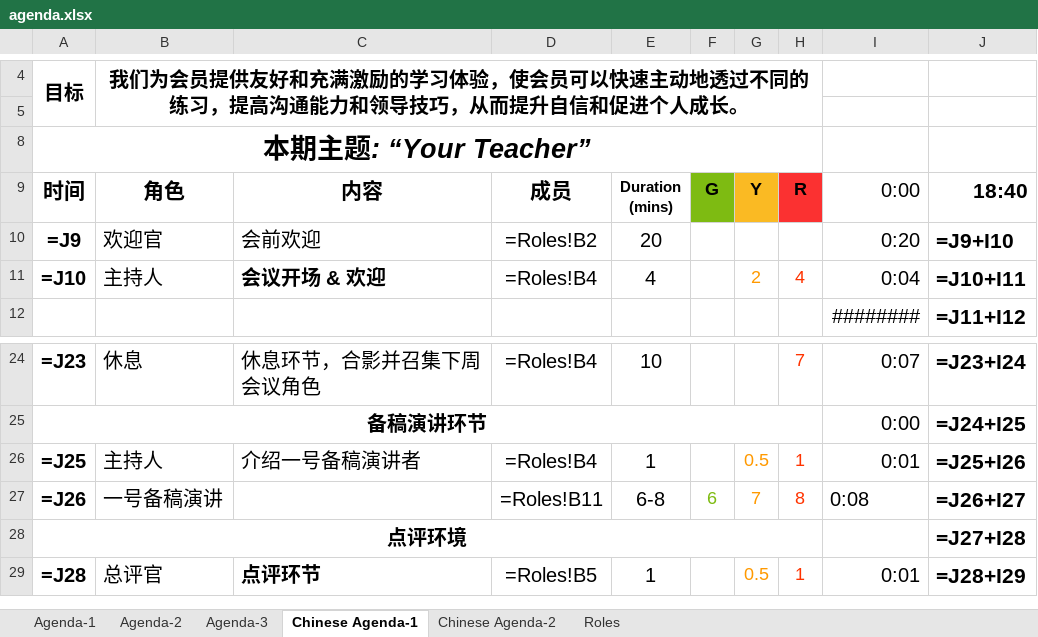
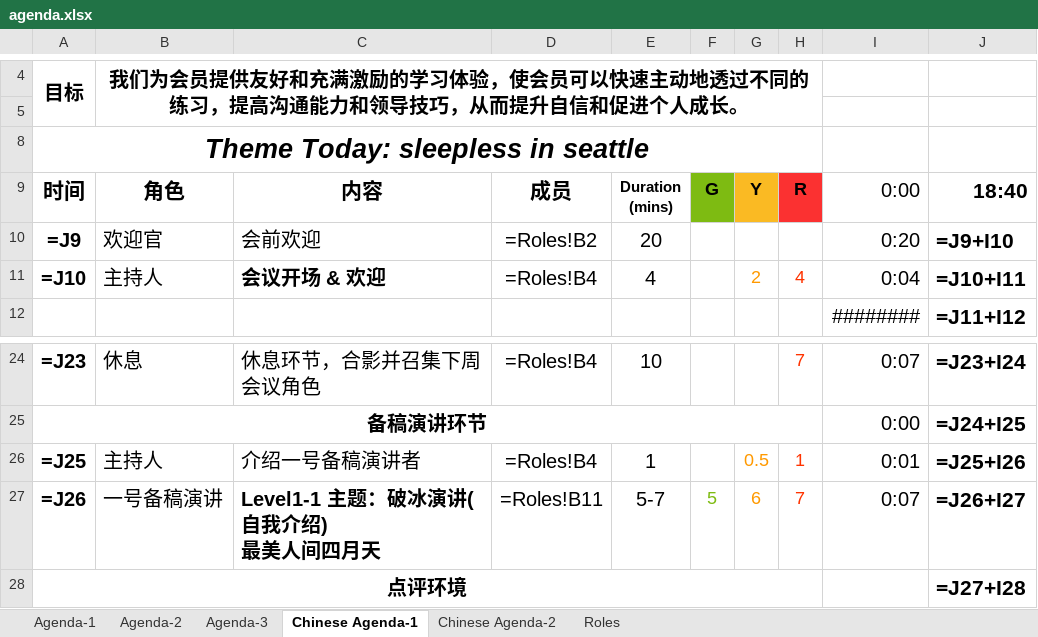
Before and after one commit to elliotzh/ms-toastmaster, an Excel workbook: agenda_generator/output/agenda.xlsx, sheet Chinese Agenda-1, drawn as a sheet; only a part is shown, gaps mark what is left out; the shorter side is filled out with more unchanged rows; values as stored, in another font and other column widths than the file's, no borders; formulas without a stored value are shown as written; charts and pictures not drawn; ↵ is a line break in a cell; the diff names each change by its address in the sheet, - before the commit and + after, or states it on an @@ line.

```diff
--- a/agenda_generator/output/agenda.xlsx (sheet Chinese Agenda-1)
+++ b/agenda_generator/output/agenda.xlsx (sheet Chinese Agenda-1)
-A8 (时间): 本期主题: “Your Teacher”
+A8 (时间): Theme Today: sleepless in seattle
-C27 (内容): (empty)
+C27 (内容): Level1-1 主题：破冰演讲(自我介绍) ↵ 最美人间四月天
-E27 (Duration (mins)): 6-8
+E27 (Duration (mins)): 5-7
-F27 (G): 6
+F27 (G): 5
-G27 (Y): 7
+G27 (Y): 6
-H27 (R): 8
+H27 (R): 7
-I27 (0:00): 0:08
+I27 (0:00): 0:07
```
Also changed, not shown: sheet Agenda-1, sheet Roles, 2 other files.
